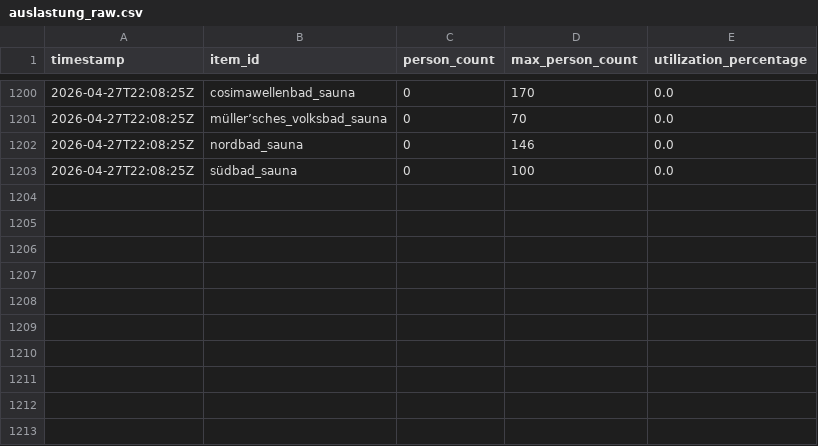
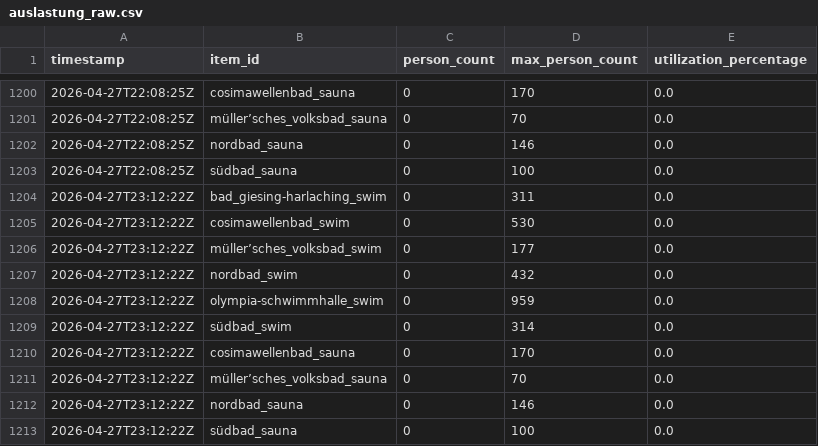
Before and after one commit to obwohl/mbaeder, a CSV file: auslastung_raw.csv, drawn as a sheet; only a part is shown, gaps mark what is left out.

```diff
--- a/auslastung_raw.csv
+++ b/auslastung_raw.csv
@@ -1203 +1203,11 @@ timestamp,item_id,person_count,max_person_count,utilization_percentage
 2026-04-27T22:08:25Z,südbad_sauna,0,100,0.0
+2026-04-27T23:12:22Z,bad_giesing-harlaching_swim,0,311,0.0
+2026-04-27T23:12:22Z,cosimawellenbad_swim,0,530,0.0
+2026-04-27T23:12:22Z,müller’sches_volksbad_swim,0,177,0.0
+2026-04-27T23:12:22Z,nordbad_swim,0,432,0.0
+2026-04-27T23:12:22Z,olympia-schwimmhalle_swim,0,959,0.0
+2026-04-27T23:12:22Z,südbad_swim,0,314,0.0
+2026-04-27T23:12:22Z,cosimawellenbad_sauna,0,170,0.0
+2026-04-27T23:12:22Z,müller’sches_volksbad_sauna,0,70,0.0
+2026-04-27T23:12:22Z,nordbad_sauna,0,146,0.0
+2026-04-27T23:12:22Z,südbad_sauna,0,100,0.0
```
Also changed, not shown: auslastung_live.csv, 2 other files.
